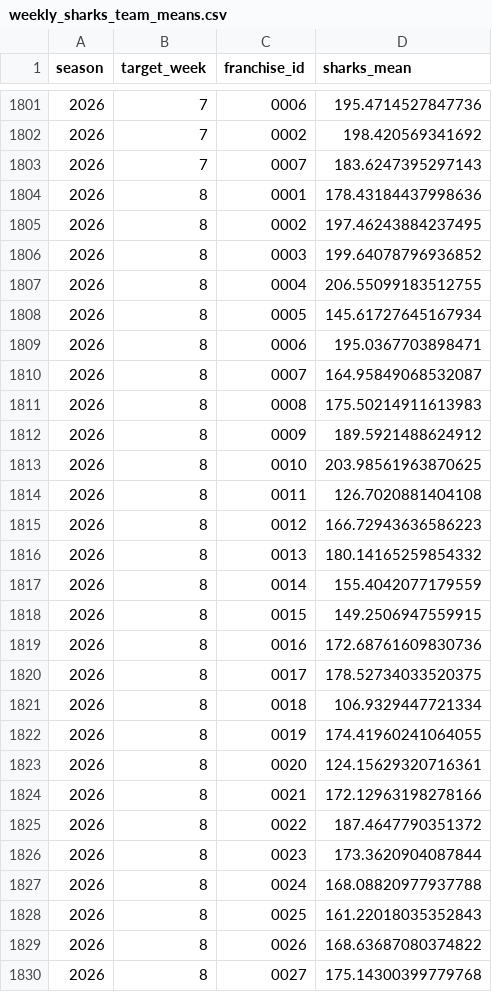
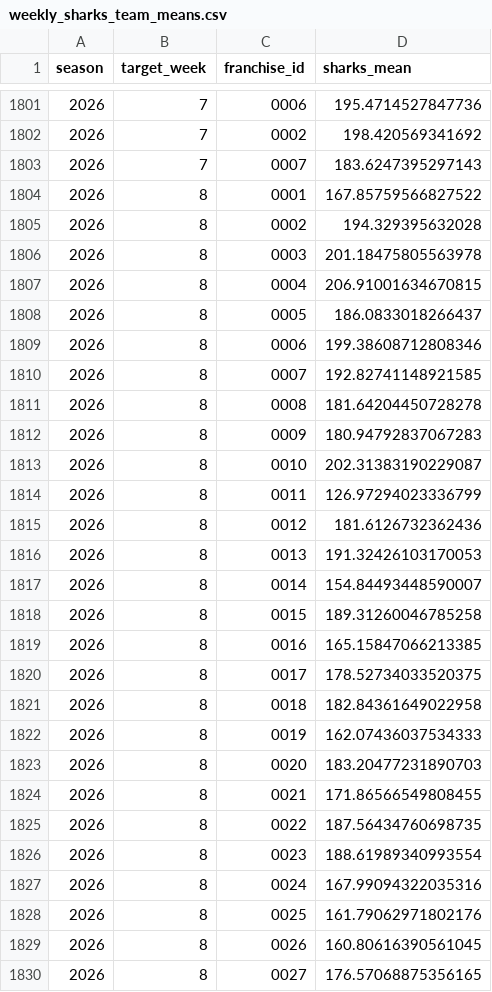
Before and after one commit to TheMathNinja/FAFL-GM-Dashboard, a CSV file: data/weekly_sharks_team_means.csv, drawn as a sheet; only a part is shown, gaps mark what is left out; the diff covers the shown part only.

```diff
--- a/data/weekly_sharks_team_means.csv
+++ b/data/weekly_sharks_team_means.csv
@@ -1803,28 +1803,28 @@ season,target_week,franchise_id,sharks_mean
 2026,7,0007,183.6247395297143
-2026,8,0001,178.43184437998636
-2026,8,0002,197.46243884237495
-2026,8,0003,199.64078796936852
-2026,8,0004,206.55099183512755
-2026,8,0005,145.61727645167934
-2026,8,0006,195.0367703898471
-2026,8,0007,164.95849068532087
-2026,8,0008,175.50214911613983
-2026,8,0009,189.5921488624912
-2026,8,0010,203.98561963870625
-2026,8,0011,126.7020881404108
-2026,8,0012,166.72943636586223
-2026,8,0013,180.14165259854332
-2026,8,0014,155.4042077179559
-2026,8,0015,149.2506947559915
-2026,8,0016,172.68761609830736
+2026,8,0001,167.85759566827522
+2026,8,0002,194.329395632028
+2026,8,0003,201.18475805563978
+2026,8,0004,206.91001634670815
+2026,8,0005,186.0833018266437
+2026,8,0006,199.38608712808346
+2026,8,0007,192.82741148921585
+2026,8,0008,181.64204450728278
+2026,8,0009,180.94792837067283
+2026,8,0010,202.31383190229087
+2026,8,0011,126.97294023336799
+2026,8,0012,181.6126732362436
+2026,8,0013,191.32426103170053
+2026,8,0014,154.84493448590007
+2026,8,0015,189.31260046785258
+2026,8,0016,165.15847066213385
 2026,8,0017,178.52734033520375
-2026,8,0018,106.9329447721334
-2026,8,0019,174.41960241064055
-2026,8,0020,124.15629320716361
-2026,8,0021,172.12963198278166
-2026,8,0022,187.4647790351372
-2026,8,0023,173.3620904087844
-2026,8,0024,168.08820977937788
-2026,8,0025,161.22018035352843
-2026,8,0026,168.63687080374822
-2026,8,0027,175.14300399779768
+2026,8,0018,182.84361649022958
+2026,8,0019,162.07436037534333
+2026,8,0020,183.20477231890703
+2026,8,0021,171.86566549808455
+2026,8,0022,187.56434760698735
+2026,8,0023,188.61989340993554
+2026,8,0024,167.99094322035316
+2026,8,0025,161.79062971802176
+2026,8,0026,160.80616390561045
+2026,8,0027,176.57068875356165
```
Also changed, not shown: 5 edited cells elsewhere in this file, data/component_publish_status.csv, data/playoff_swing.csv, 33 other files.
